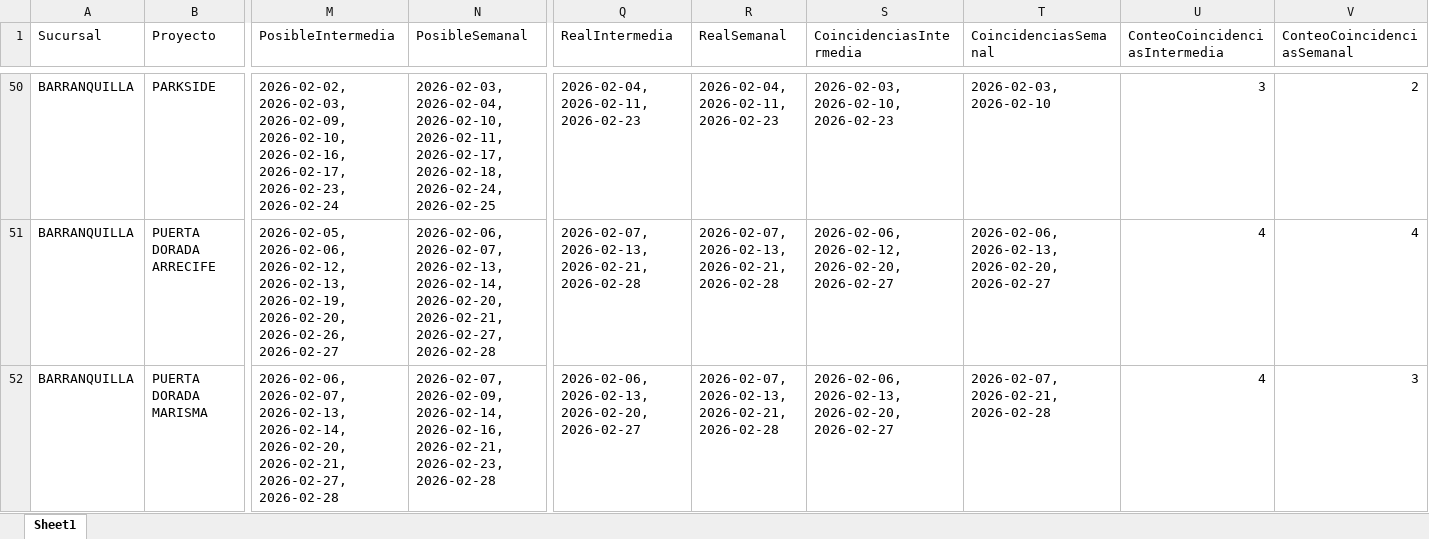
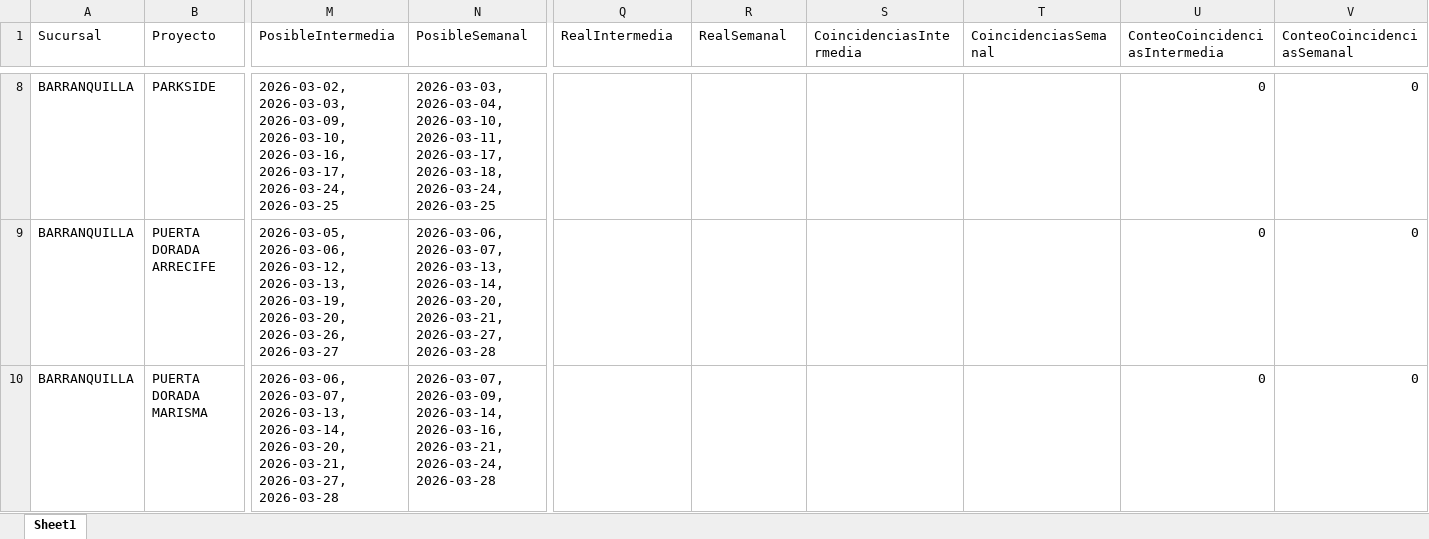
Before and after one commit to leanmarval-ui/CumplimientoActasCosta, an Excel workbook: output/calendario_comparado.xlsx, sheet Sheet1, drawn as a sheet; only a part is shown, gaps mark what is left out; values as stored, in another font and other column widths than the file's, no borders; addresses are those after the commit; the diff covers the shown part only; the diff names each change by its address in the sheet, - before the commit and + after, or states it on an @@ line.

```diff
--- a/output/calendario_comparado.xlsx (sheet Sheet1)
+++ b/output/calendario_comparado.xlsx (sheet Sheet1)
-M8 (PosibleIntermedia): 2026-02-02, 2026-02-03, 2026-02-09, 2026-02-10, 2026-02-16, 2026-02-17, 2026-02-23, 2026-02-24
+M8 (PosibleIntermedia): 2026-03-02, 2026-03-03, 2026-03-09, 2026-03-10, 2026-03-16, 2026-03-17, 2026-03-24, 2026-03-25
-N8 (PosibleSemanal): 2026-02-03, 2026-02-04, 2026-02-10, 2026-02-11, 2026-02-17, 2026-02-18, 2026-02-24, 2026-02-25
+N8 (PosibleSemanal): 2026-03-03, 2026-03-04, 2026-03-10, 2026-03-11, 2026-03-17, 2026-03-18, 2026-03-24, 2026-03-25
-Q8 (RealIntermedia): 2026-02-04, 2026-02-11, 2026-02-23
+Q8 (RealIntermedia): (empty)
-R8 (RealSemanal): 2026-02-04, 2026-02-11, 2026-02-23
+R8 (RealSemanal): (empty)
-S8 (CoincidenciasIntermedia): 2026-02-03, 2026-02-10, 2026-02-23
+S8 (CoincidenciasIntermedia): (empty)
-T8 (CoincidenciasSemanal): 2026-02-03, 2026-02-10
+T8 (CoincidenciasSemanal): (empty)
-U8 (ConteoCoincidenciasIntermedia): 3
+U8 (ConteoCoincidenciasIntermedia): 0
-V8 (ConteoCoincidenciasSemanal): 2
+V8 (ConteoCoincidenciasSemanal): 0
-M9 (PosibleIntermedia): 2026-02-05, 2026-02-06, 2026-02-12, 2026-02-13, 2026-02-19, 2026-02-20, 2026-02-26, 2026-02-27
+M9 (PosibleIntermedia): 2026-03-05, 2026-03-06, 2026-03-12, 2026-03-13, 2026-03-19, 2026-03-20, 2026-03-26, 2026-03-27
-N9 (PosibleSemanal): 2026-02-06, 2026-02-07, 2026-02-13, 2026-02-14, 2026-02-20, 2026-02-21, 2026-02-27, 2026-02-28
+N9 (PosibleSemanal): 2026-03-06, 2026-03-07, 2026-03-13, 2026-03-14, 2026-03-20, 2026-03-21, 2026-03-27, 2026-03-28
-Q9 (RealIntermedia): 2026-02-07, 2026-02-13, 2026-02-21, 2026-02-28
+Q9 (RealIntermedia): (empty)
-R9:R10 (RealSemanal): 2026-02-07, 2026-02-13, 2026-02-21, 2026-02-28
+R9:R10 (RealSemanal): (empty)
-S9 (CoincidenciasIntermedia): 2026-02-06, 2026-02-12, 2026-02-20, 2026-02-27
+S9 (CoincidenciasIntermedia): (empty)
-T9 (CoincidenciasSemanal): 2026-02-06, 2026-02-13, 2026-02-20, 2026-02-27
+T9 (CoincidenciasSemanal): (empty)
-U9:U10 (ConteoCoincidenciasIntermedia): 4
+U9:U10 (ConteoCoincidenciasIntermedia): 0
-V9 (ConteoCoincidenciasSemanal): 4
+V9 (ConteoCoincidenciasSemanal): 0
-M10 (PosibleIntermedia): 2026-02-06, 2026-02-07, 2026-02-13, 2026-02-14, 2026-02-20, 2026-02-21, 2026-02-27, 2026-02-28
+M10 (PosibleIntermedia): 2026-03-06, 2026-03-07, 2026-03-13, 2026-03-14, 2026-03-20, 2026-03-21, 2026-03-27, 2026-03-28
-N10 (PosibleSemanal): 2026-02-07, 2026-02-09, 2026-02-14, 2026-02-16, 2026-02-21, 2026-02-23, 2026-02-28
+N10 (PosibleSemanal): 2026-03-07, 2026-03-09, 2026-03-14, 2026-03-16, 2026-03-21, 2026-03-24, 2026-03-28
-Q10 (RealIntermedia): 2026-02-06, 2026-02-13, 2026-02-20, 2026-02-27
+Q10 (RealIntermedia): (empty)
-S10 (CoincidenciasIntermedia): 2026-02-06, 2026-02-13, 2026-02-20, 2026-02-27
+S10 (CoincidenciasIntermedia): (empty)
-T10 (CoincidenciasSemanal): 2026-02-07, 2026-02-21, 2026-02-28
+T10 (CoincidenciasSemanal): (empty)
-V10 (ConteoCoincidenciasSemanal): 3
+V10 (ConteoCoincidenciasSemanal): 0
```
Also changed, not shown: 42 removed rows and 82 edited cells elsewhere in this sheet, output/calendario_real.xlsx, output/calendario_teorico.xlsx, 2 other files.
